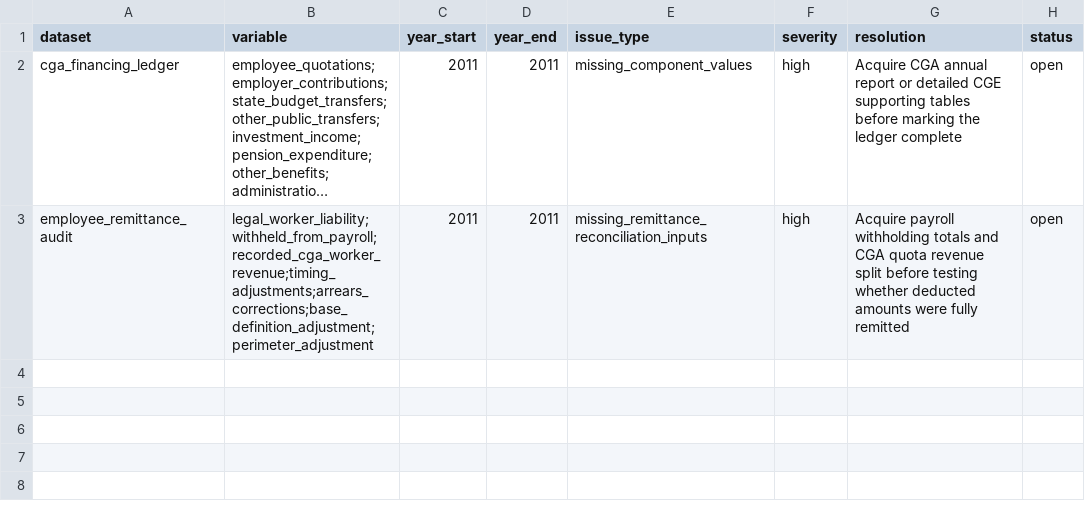
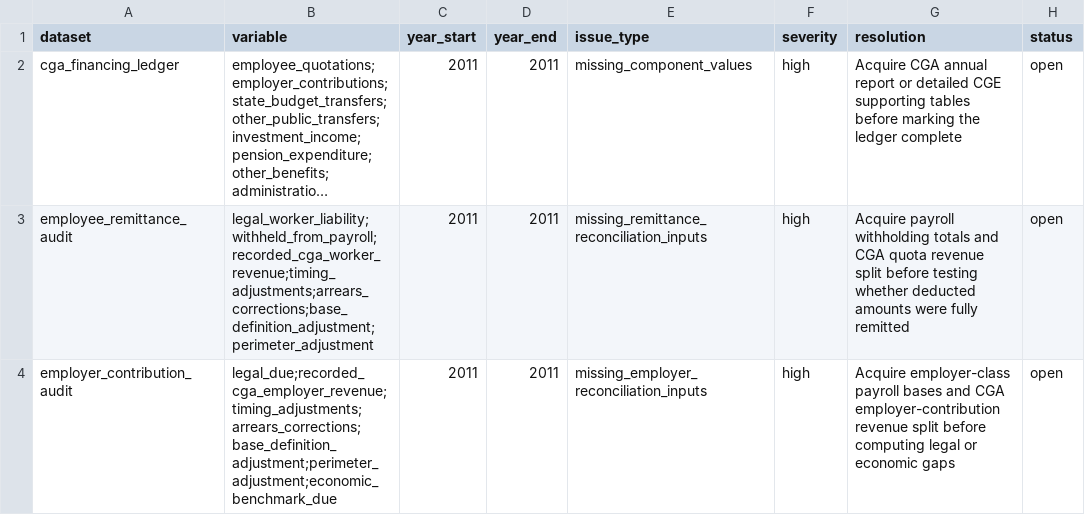
Before and after one commit to DiogoRibeiro7/portugal-public-pension-financing, a CSV file: evidence/data_quality_registry.csv, drawn as a sheet; long unchanged cells end in …; the diff names each change by its address in the sheet, - before the commit and + after, or states it on an @@ line.

```diff
--- a/evidence/data_quality_registry.csv
+++ b/evidence/data_quality_registry.csv
+row 4: employer_contribution_audit | legal_due;recorded_cga_employer_revenue;timing_adjustments;arrears_corrections;base_definition_adjustment;perimeter_adjustment;economic_benchmark_due | 2011 | 2011 | missing_employer_reconciliation_inputs | high | Acquire employer-class payroll bases and CGA employer-contribution revenue split before computing legal or economic gaps | open
```
Also changed, not shown: evidence/reconciliation_log.csv, 6 other files.
